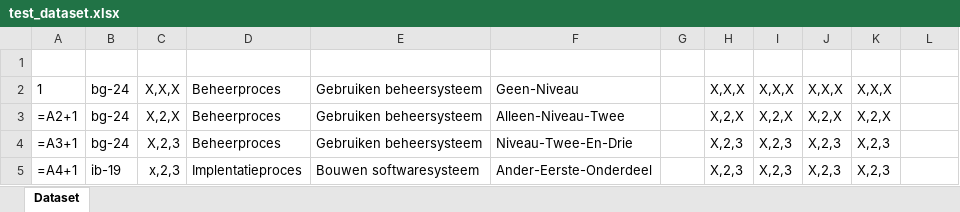
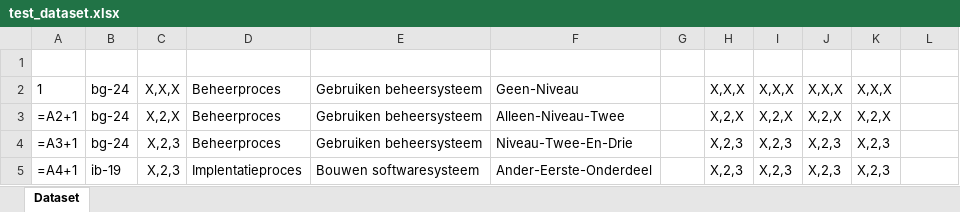
Before and after one commit to TeunvdKleij/Leerlijn-Content-SE, an Excel workbook: .github/datasets/test_dataset.xlsx, sheet Dataset, drawn as a sheet; values as stored, in another font and other column widths than the file's, no borders; formulas without a stored value are shown as written; table styles not drawn; the diff names each change by its address in the sheet, - before the commit and + after, or states it on an @@ line.

```diff
--- a/.github/datasets/test_dataset.xlsx (sheet Dataset)
+++ b/.github/datasets/test_dataset.xlsx (sheet Dataset)
-C5 (TC-2): x,2,3
+C5 (TC-2): X,2,3
```
Also changed, not shown: 49 other files.
